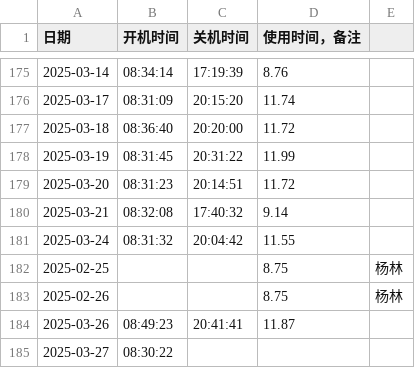
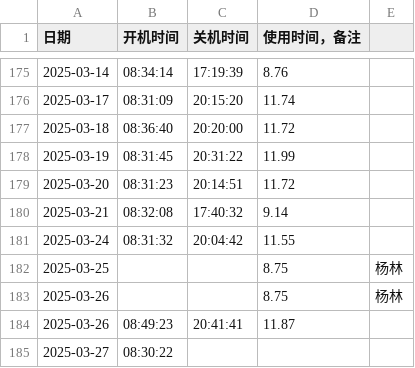
Before and after one commit to tilipinpin/workt, a CSV file: date/usage_data.csv, drawn as a sheet; only a part is shown, gaps mark what is left out.

Commit message:
Update usage_data.csv

```diff
--- a/date/usage_data.csv
+++ b/date/usage_data.csv
@@ -181,4 +181,4 @@
 2025-03-24,08:31:32,20:04:42,11.55,,,
-2025-02-25, , ,8.75,杨林,
-2025-02-26, , ,8.75,杨林,
+2025-03-25, , ,8.75,杨林,
+2025-03-26, , ,8.75,杨林,
 2025-03-26,08:49:23,20:41:41,11.87,,,,
```
